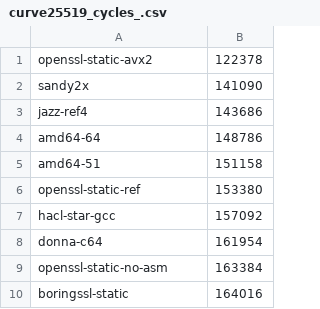
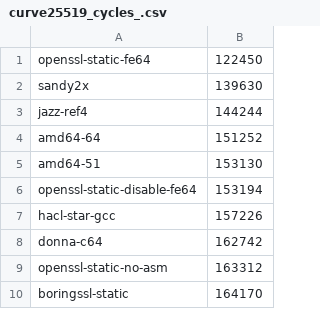
Before and after one commit to tfaoliveira/libjc, a CSV file: bench/results/curve25519/csv/curve25519_cycles_.csv, drawn as a sheet.

Commit message:
curve25519 : openssl benchmarks fixed

```diff
--- a/bench/results/curve25519/csv/curve25519_cycles_.csv
+++ b/bench/results/curve25519/csv/curve25519_cycles_.csv
@@ -1,10 +1,10 @@
-openssl-static-avx2, 122378
-sandy2x, 141090
-jazz-ref4, 143686
-amd64-64, 148786
-amd64-51, 151158
-openssl-static-ref, 153380
-hacl-star-gcc, 157092
-donna-c64, 161954
-openssl-static-no-asm, 163384
-boringssl-static, 164016
+openssl-static-fe64, 122450
+sandy2x, 139630
+jazz-ref4, 144244
+amd64-64, 151252
+amd64-51, 153130
+openssl-static-disable-fe64, 153194
+hacl-star-gcc, 157226
+donna-c64, 162742
+openssl-static-no-asm, 163312
+boringssl-static, 164170
```
Also changed, not shown: 3 other files.
